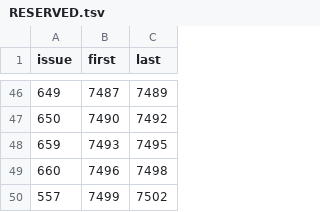
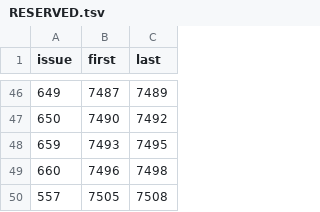
Before and after one commit to Gleb302596555/openbfme-godot, a TSV file: docs/stops.d/RESERVED.tsv, drawn as a sheet; only a part is shown, gaps mark what is left out.

Commit message:
Port 234: move the four new stops to S-7505 .. S-7508 (7499 .. 7504 are taken by open branches)
issues #338, #465, #562, #668 and #669 reserved 7499 .. 7504 in their own
RESERVED.tsv; the field verdicts and the night-watch row follow the renumbering.

Co-authored-by: arena-agent <297053741+arena-agent@users.noreply.github.com>

```diff
--- a/docs/stops.d/RESERVED.tsv
+++ b/docs/stops.d/RESERVED.tsv
@@ -49,2 +49,2 @@ issue	first	last
 660	7496	7498
-557	7499	7502
+557	7505	7508
```
Also changed, not shown: docs/ennorath/port234-manual-check.tsv, 10 other files.
